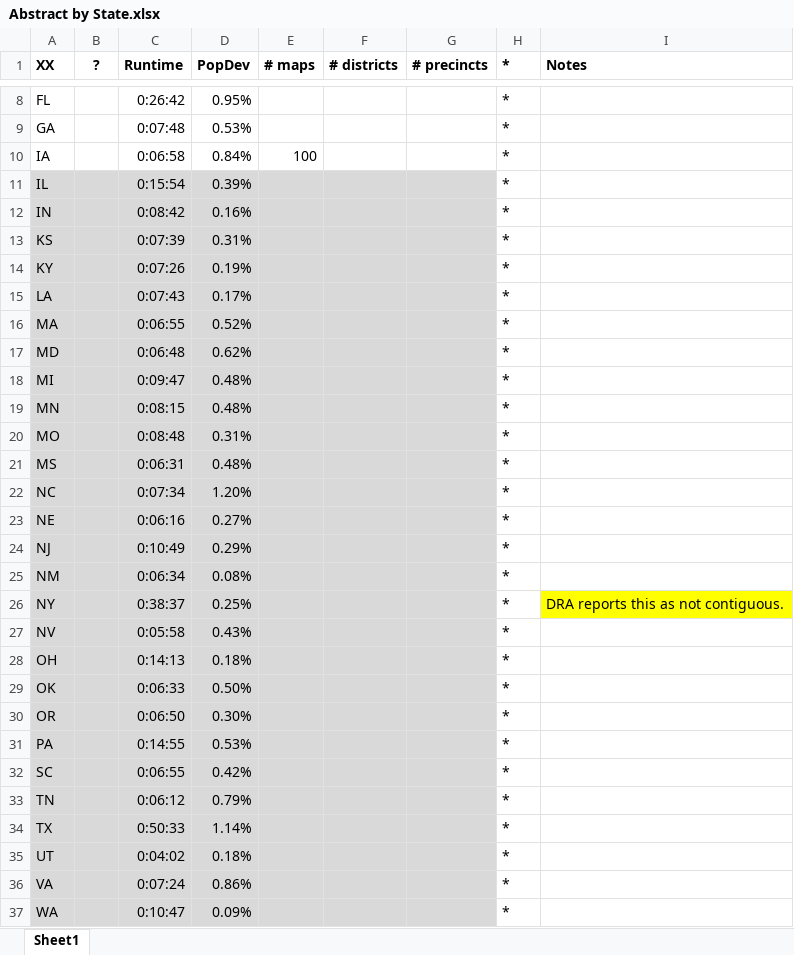
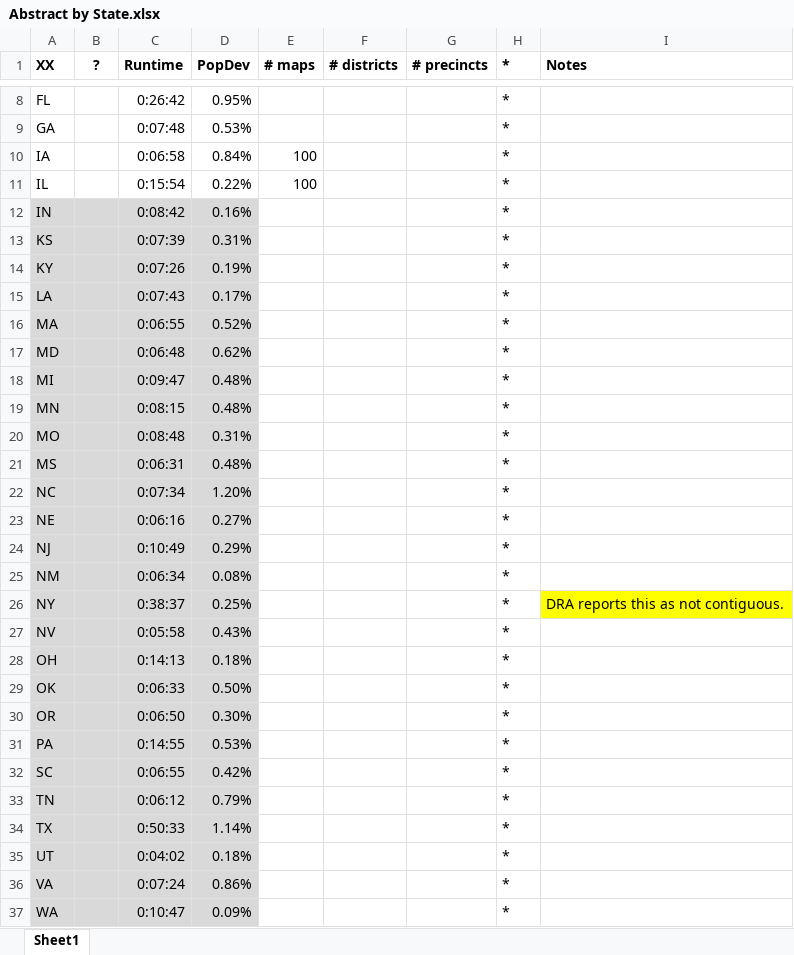
Before and after one commit to alecramsay/baseline, an Excel workbook: maps/Abstract by State.xlsx, sheet Sheet1, drawn as a sheet; only a part is shown, gaps mark what is left out; values as stored, in another font and other column widths than the file's, no borders; the diff covers the shown part only; the diff names each change by its address in the sheet, - before the commit and + after, or states it on an @@ line.

```diff
--- a/maps/Abstract by State.xlsx (sheet Sheet1)
+++ b/maps/Abstract by State.xlsx (sheet Sheet1)
-A11:G11 fill: #D9D9D9
+A11:G11 fill: none
-D11 (PopDev): 0.39%
+D11 (PopDev): 0.22%
-E11 (# maps): (empty)
+E11 (# maps): 100
-E12:G37 fill: #D9D9D9
+E12:G37 fill: none
```
Also changed, not shown: cell formats elsewhere in this sheet, maps/IL/IL20C_candidates.xlsx, 2 other files.
